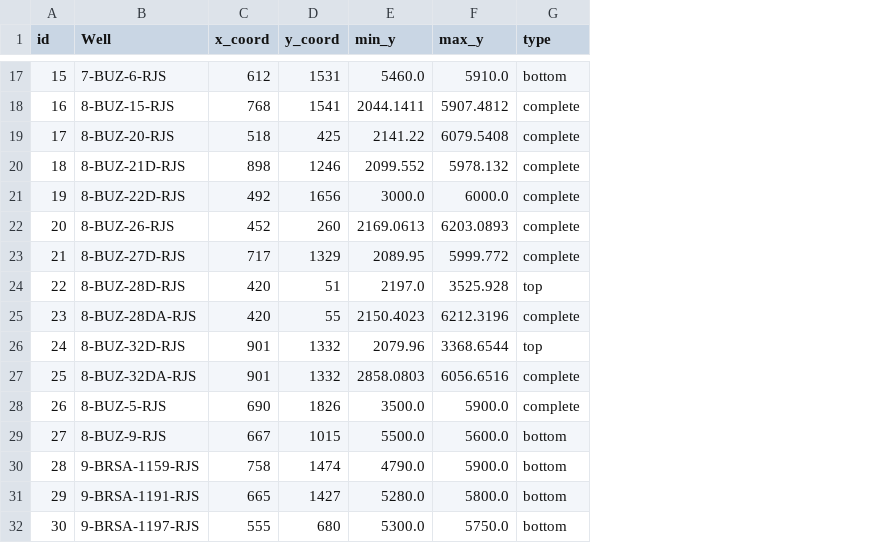
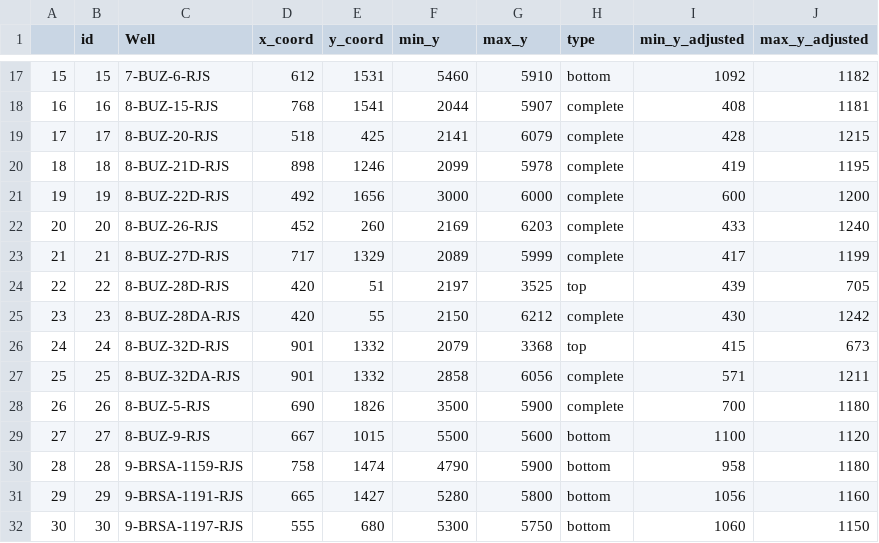
Before and after one commit to georgeteodoro/petroiageo, a CSV file: src/exploration/notebooks/Viz/ANP/Area_Teste_1/wells_info_completed.csv, drawn as a sheet; only a part is shown, gaps mark what is left out; addresses are those after the commit; the diff covers the shown part only; the diff names each change by its address in the sheet, - before the commit and + after, or states it on an @@ line.

```diff
--- a/src/exploration/notebooks/Viz/ANP/Area_Teste_1/wells_info_completed.csv
+++ b/src/exploration/notebooks/Viz/ANP/Area_Teste_1/wells_info_completed.csv
+column A, rows 17-32: 15 | 16 | 17 | 18 | 19 | 20 | 21 | 22 | 23 | 24 | 25 | 26 | 27 | 28 | 29 | 30
+column I (min_y_adjusted), rows 17-32: 1092 | 408 | 428 | 419 | 600 | 433 | 417 | 439 | 430 | 415 | 571 | 700 | 1100 | 958 | 1056 | 1060
+column J (max_y_adjusted), rows 17-32: 1182 | 1181 | 1215 | 1195 | 1200 | 1240 | 1199 | 705 | 1242 | 673 | 1211 | 1180 | 1120 | 1180 | 1160 | 1150
-F17 (min_y): 5460.0
+F17 (min_y): 5460
-G17 (max_y): 5910.0
+G17 (max_y): 5910
-F18 (min_y): 2044.1411
+F18 (min_y): 2044
-G18 (max_y): 5907.4812
+G18 (max_y): 5907
-F19 (min_y): 2141.22
+F19 (min_y): 2141
-G19 (max_y): 6079.5408
+G19 (max_y): 6079
-F20 (min_y): 2099.552
+F20 (min_y): 2099
-G20 (max_y): 5978.132
+G20 (max_y): 5978
-F21 (min_y): 3000.0
+F21 (min_y): 3000
-G21 (max_y): 6000.0
+G21 (max_y): 6000
-F22 (min_y): 2169.0613
+F22 (min_y): 2169
-G22 (max_y): 6203.0893
+G22 (max_y): 6203
-F23 (min_y): 2089.95
+F23 (min_y): 2089
-G23 (max_y): 5999.772
+G23 (max_y): 5999
-F24 (min_y): 2197.0
+F24 (min_y): 2197
-G24 (max_y): 3525.928
+G24 (max_y): 3525
-F25 (min_y): 2150.4023
+F25 (min_y): 2150
-G25 (max_y): 6212.3196
+G25 (max_y): 6212
-F26 (min_y): 2079.96
+F26 (min_y): 2079
-G26 (max_y): 3368.6544
+G26 (max_y): 3368
-F27 (min_y): 2858.0803
+F27 (min_y): 2858
-G27 (max_y): 6056.6516
+G27 (max_y): 6056
-F28 (min_y): 3500.0
+F28 (min_y): 3500
-G28 (max_y): 5900.0
+G28 (max_y): 5900
-F29 (min_y): 5500.0
+F29 (min_y): 5500
-G29 (max_y): 5600.0
+G29 (max_y): 5600
-F30 (min_y): 4790.0
+F30 (min_y): 4790
-G30 (max_y): 5900.0
+G30 (max_y): 5900
-F31 (min_y): 5280.0
+F31 (min_y): 5280
-G31 (max_y): 5800.0
+G31 (max_y): 5800
-F32 (min_y): 5300.0
+F32 (min_y): 5300
-G32 (max_y): 5750.0
+G32 (max_y): 5750
```
Also changed, not shown: 42 edited cells elsewhere in this file, 1 other file.
